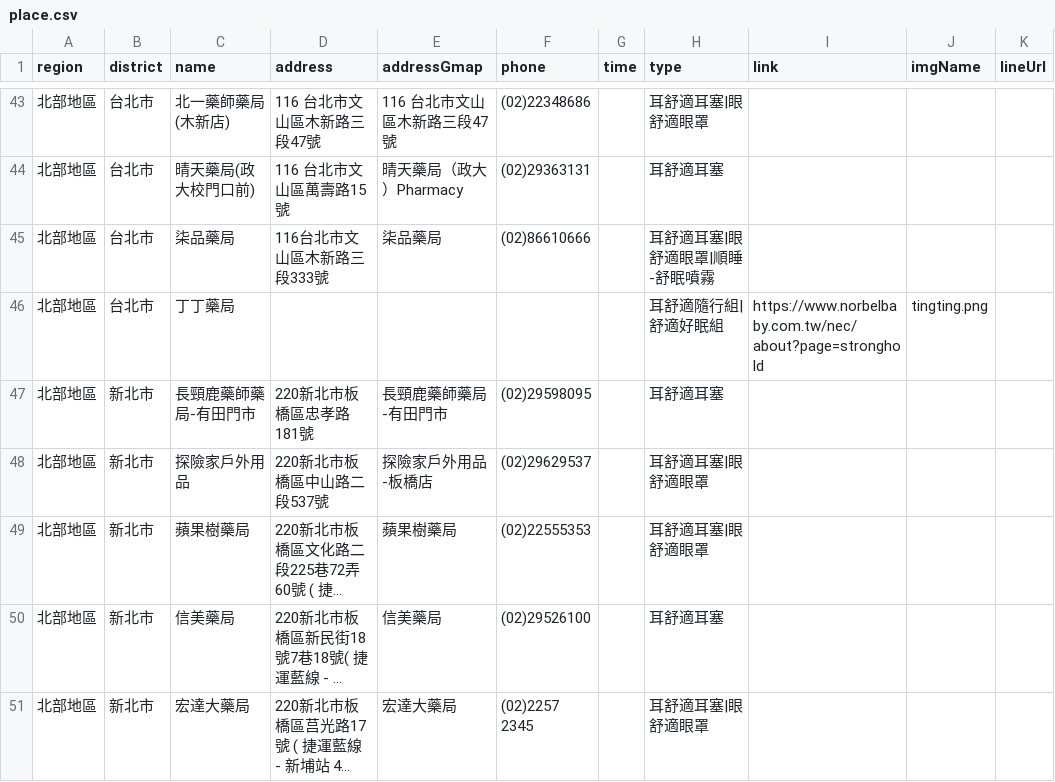
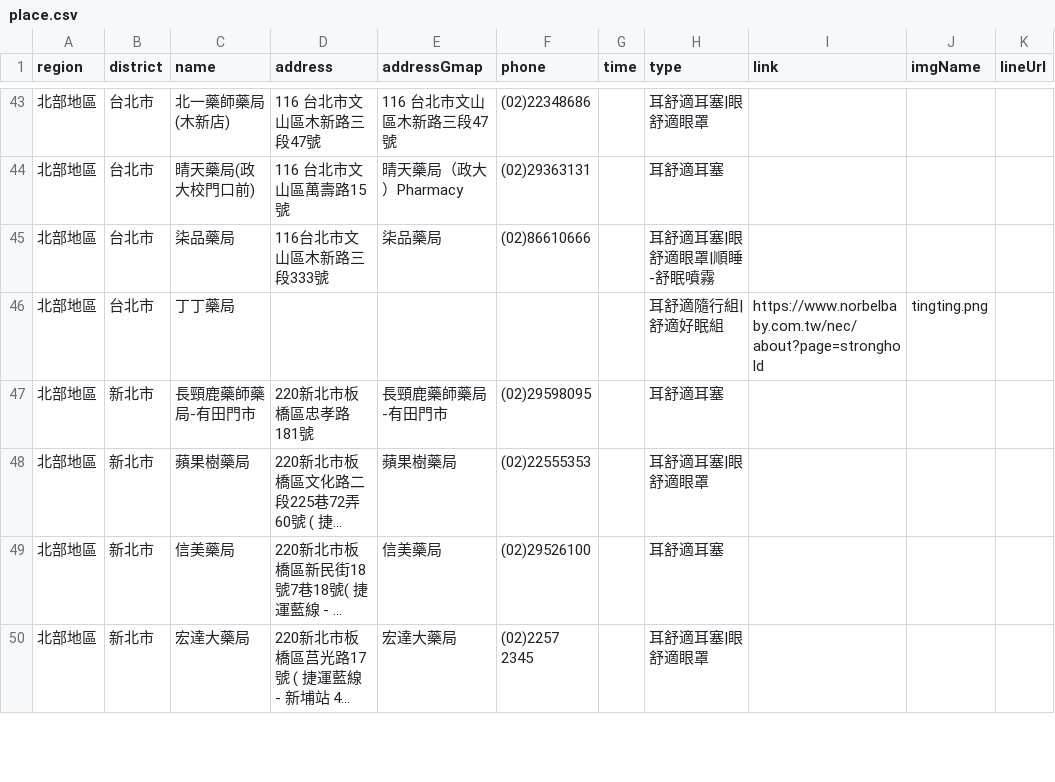
Before and after one commit to Jim-Chang/acousdea-sale-place-public, a CSV file: place/place.csv, drawn as a sheet; only a part is shown, gaps mark what is left out; long unchanged cells end in …; the diff names each change by its address in the sheet, - before the commit and + after, or states it on an @@ line.

Commit message:
dd

```diff
--- a/place/place.csv
+++ b/place/place.csv
-row 48: 北部地區 | 新北市 | 探險家戶外用品 | 220新北市板橋區中山路二段537號 | 探險家戶外用品-板橋店 | (02)29629537 |  | 耳舒適耳塞|眼舒適眼罩
```
